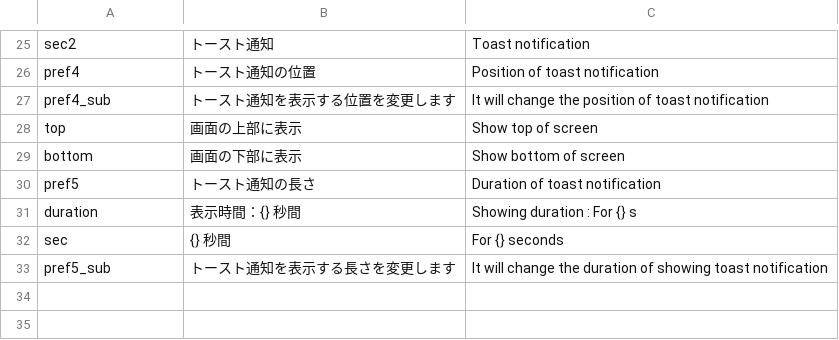
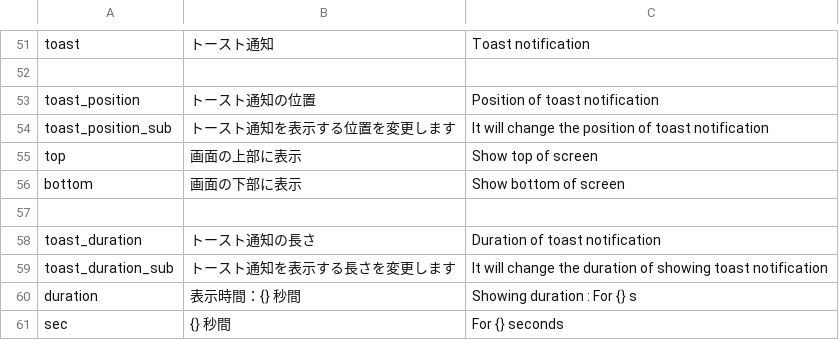
Before and after one commit to wappon28dev/majimo_timer, a CSV file: assets/translations/langs.csv, drawn as a sheet; only a part is shown, gaps mark what is left out; removed rows and columns are numbered as before the commit, all else as after; the diff covers the shown part only; the diff names each change by its address in the sheet, - before the commit and + after, or states it on an @@ line.

```diff
--- a/assets/translations/langs.csv
+++ b/assets/translations/langs.csv
-A51: sec2
+A51: toast
+row 52: (empty)
-A53: pref4
+A53: toast_position
-A54: pref4_sub
+A54: toast_position_sub
+row 57: (empty)
-A58: pref5
+A58: toast_duration
+row 59: toast_duration_sub | トースト通知を表示する長さを変更します | It will change the duration of showing toast notification
-row 33: pref5_sub | トースト通知を表示する長さを変更します | It will change the duration of showing toast notification
```
Also changed, not shown: 30 added rows, 4 removed rows, 1 moved row and 10 edited cells elsewhere in this file, 17 other files.
